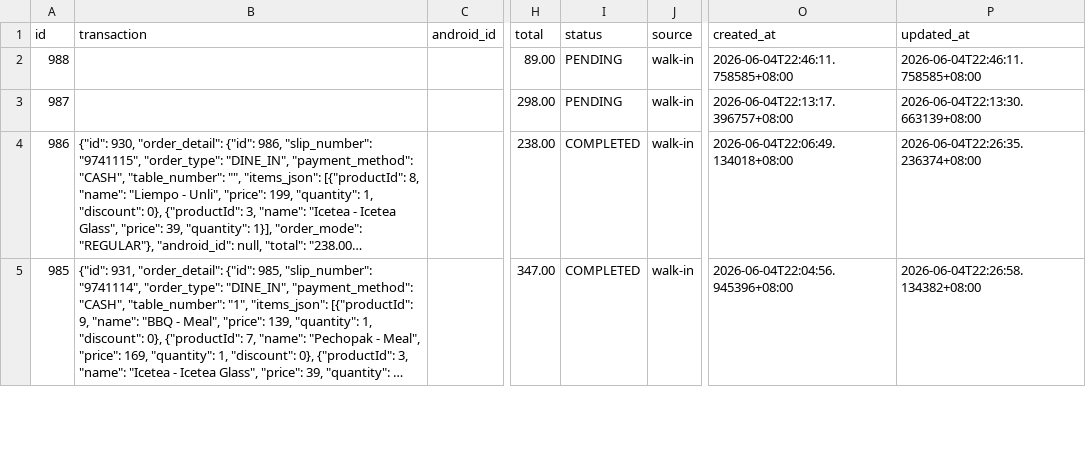
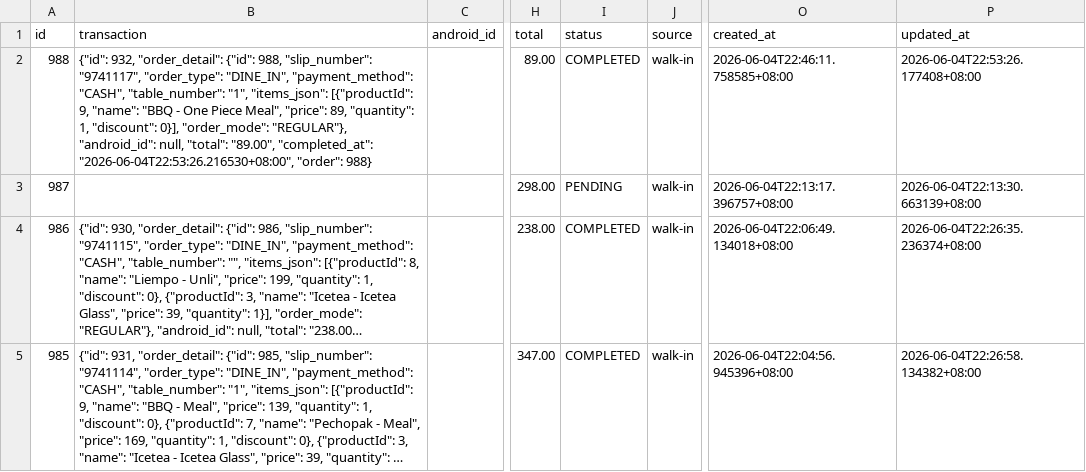
Before and after one commit to lEuvill/Inasalan_POS, a CSV file: Data/orders.csv, drawn as a sheet; only a part is shown, gaps mark what is left out; long unchanged cells end in …; the diff names each change by its address in the sheet, - before the commit and + after, or states it on an @@ line.

Commit message:
Data sync 2026-06-04 23:01:49

```diff
--- a/Data/orders.csv
+++ b/Data/orders.csv
-B2 (transaction): (empty)
+B2 (transaction): {"id": 932, "order_detail": {"id": 988, "slip_number": "9741117", "order_type": "DINE_IN", "payment_method": "CASH", "table_number": "1", "items_json": [{"productId": 9, "name": "BBQ - One Piece Meal", "price": 89, "quantity": 1, "discount": 0}], "order_mode": "REGULAR"}, "android_id": null, "total": "89.00", "completed_at": "2026-06-04T22:53:26.216530+08:00", "order": 988}
-I2 (status): PENDING
+I2 (status): COMPLETED
-P2 (updated_at): 2026-06-04T22:46:11.758585+08:00
+P2 (updated_at): 2026-06-04T22:53:26.177408+08:00
```
Also changed, not shown: Data/transactions.csv.
